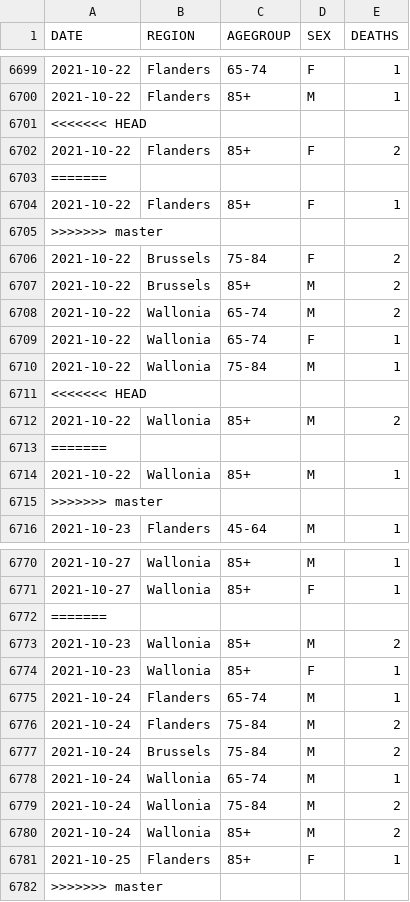
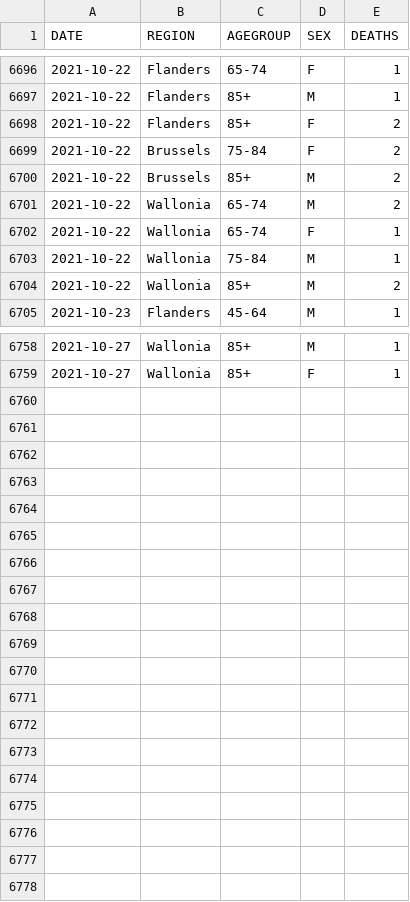
Before and after one commit to UGentBiomath/COVID19-Model, a CSV file: data/raw/sciensano/COVID19BE_MORT.csv, drawn as a sheet; only a part is shown, gaps mark what is left out; the diff covers the shown part only.

Commit message:
update data

```diff
--- a/data/raw/sciensano/COVID19BE_MORT.csv
+++ b/data/raw/sciensano/COVID19BE_MORT.csv
@@ -6700,7 +6697,3 @@ DATE,REGION,AGEGROUP,SEX,DEATHS
 2021-10-22,Flanders,85+,M,1
-<<<<<<< HEAD
 2021-10-22,Flanders,85+,F,2
-=======
-2021-10-22,Flanders,85+,F,1
->>>>>>> master
 2021-10-22,Brussels,75-84,F,2
@@ -6710,7 +6703,3 @@ DATE,REGION,AGEGROUP,SEX,DEATHS
 2021-10-22,Wallonia,75-84,M,1
-<<<<<<< HEAD
 2021-10-22,Wallonia,85+,M,2
-=======
-2021-10-22,Wallonia,85+,M,1
->>>>>>> master
 2021-10-23,Flanders,45-64,M,1
@@ -6771,12 +6759 @@ DATE,REGION,AGEGROUP,SEX,DEATHS
 2021-10-27,Wallonia,85+,F,1
-=======
-2021-10-23,Wallonia,85+,M,2
-2021-10-23,Wallonia,85+,F,1
-2021-10-24,Flanders,65-74,M,1
-2021-10-24,Flanders,75-84,M,2
-2021-10-24,Brussels,75-84,M,2
-2021-10-24,Wallonia,65-74,M,1
-2021-10-24,Wallonia,75-84,M,2
-2021-10-24,Wallonia,85+,M,2
-2021-10-25,Flanders,85+,F,1
->>>>>>> master
```
Also changed, not shown: 4 removed rows elsewhere in this file, data/raw/sciensano/COVID19BE_HOSP.csv.
